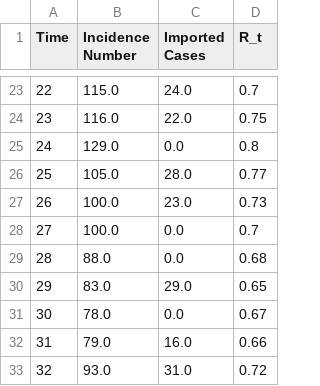
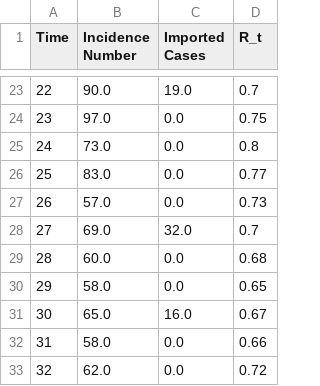
Before and after one commit to SABS-R3-Epidemiology/branchpro, a CSV file: examples/synthetic_data/synthetic_data_InInc10_Eps1-5_ImpMean_25.csv, drawn as a sheet; only a part is shown, gaps mark what is left out; the diff covers the shown part only.

```diff
--- a/examples/synthetic_data/synthetic_data_InInc10_Eps1-5_ImpMean_25.csv
+++ b/examples/synthetic_data/synthetic_data_InInc10_Eps1-5_ImpMean_25.csv
@@ -23,11 +23,11 @@ Time,Incidence Number,Imported Cases,R_t
-22,115.0,24.0,0.7
-23,116.0,22.0,0.75
-24,129.0,0.0,0.8
-25,105.0,28.0,0.77
-26,100.0,23.0,0.73
-27,100.0,0.0,0.7
-28,88.0,0.0,0.68
-29,83.0,29.0,0.65
-30,78.0,0.0,0.67
-31,79.0,16.0,0.66
-32,93.0,31.0,0.72
+22,90.0,19.0,0.7
+23,97.0,0.0,0.75
+24,73.0,0.0,0.8
+25,83.0,0.0,0.77
+26,57.0,0.0,0.73
+27,69.0,32.0,0.7
+28,60.0,0.0,0.68
+29,58.0,0.0,0.65
+30,65.0,16.0,0.67
+31,58.0,0.0,0.66
+32,62.0,0.0,0.72
```
Also changed, not shown: 32 edited cells elsewhere in this file, 5 other files.
